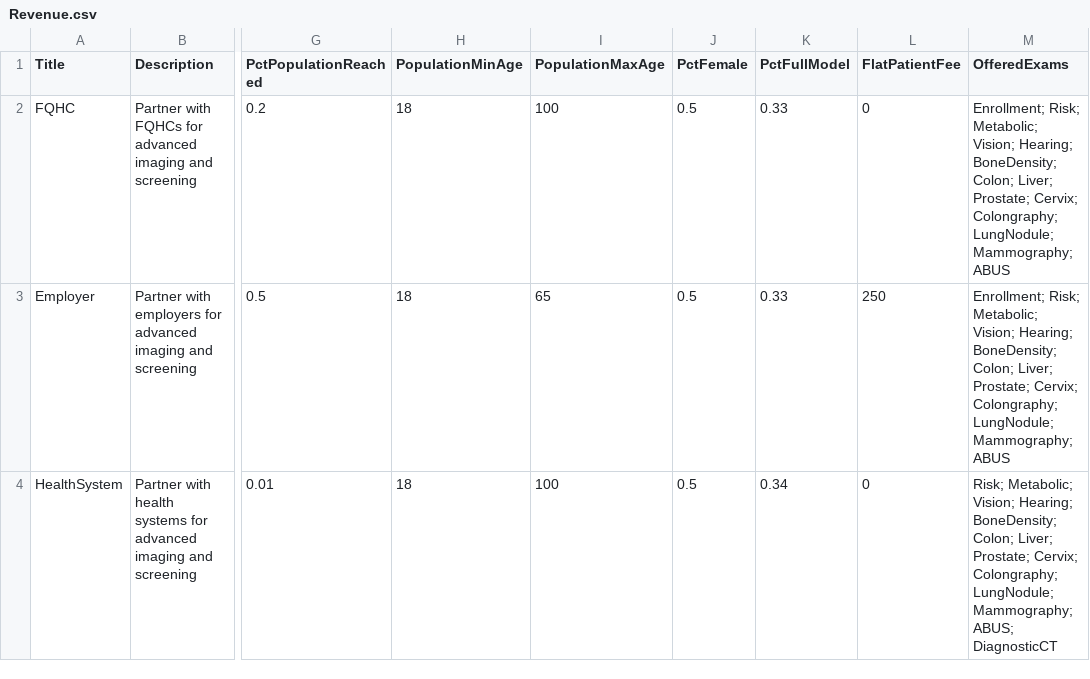
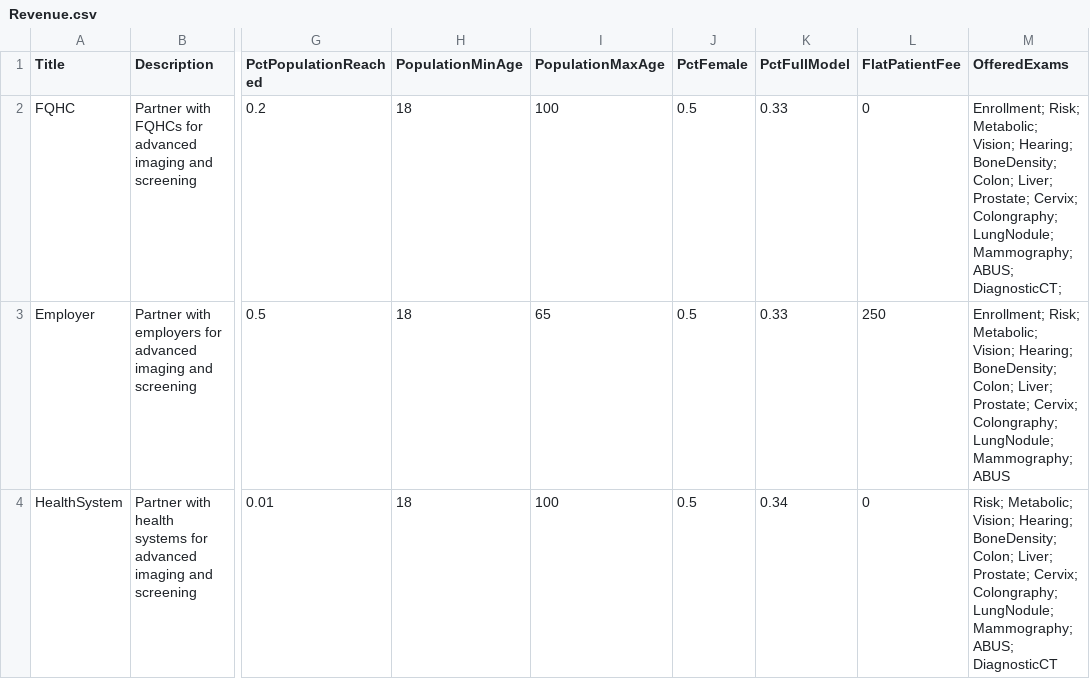
Before and after one commit to anencka/CAREScanProForma3, a CSV file: Revenue.csv, drawn as a sheet; only a part is shown, gaps mark what is left out; the diff names each change by its address in the sheet, - before the commit and + after, or states it on an @@ line.

```diff
--- a/Revenue.csv
+++ b/Revenue.csv
-M2 (OfferedExams): …LungNodule; Mammography; ABUS
+M2 (OfferedExams): …LungNodule; Mammography; ABUS; DiagnosticCT;
```
Also changed, not shown: Exams.csv, 11 other files.
